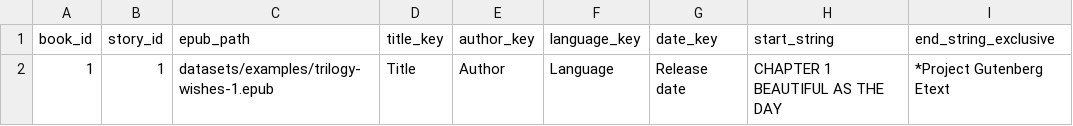
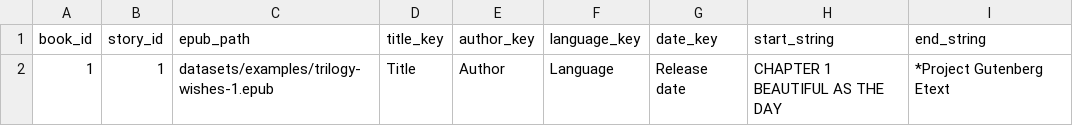
Before and after one commit to c0nap/dsci-capstone, a CSV file: datasets/books.csv, drawn as a sheet.

Commit message:
Clean output and pipeline
- fixed: <lb> tags in TEI lead to crammed words with no space.
- future: consider HTML instead of EPUB so it can be inspected locally, for CSV start / end string values.

```diff
--- a/datasets/books.csv
+++ b/datasets/books.csv
@@ -1,2 +1,2 @@
-book_id,story_id,epub_path,title_key,author_key,language_key,date_key,start_string,end_string_exclusive
+book_id,story_id,epub_path,title_key,author_key,language_key,date_key,start_string,end_string
 1,1,datasets/examples/trilogy-wishes-1.epub,Title,Author,Language,Release date,CHAPTER 1 BEAUTIFUL AS THE DAY,*Project Gutenberg Etext
```
Also changed, not shown: 4 other files.
